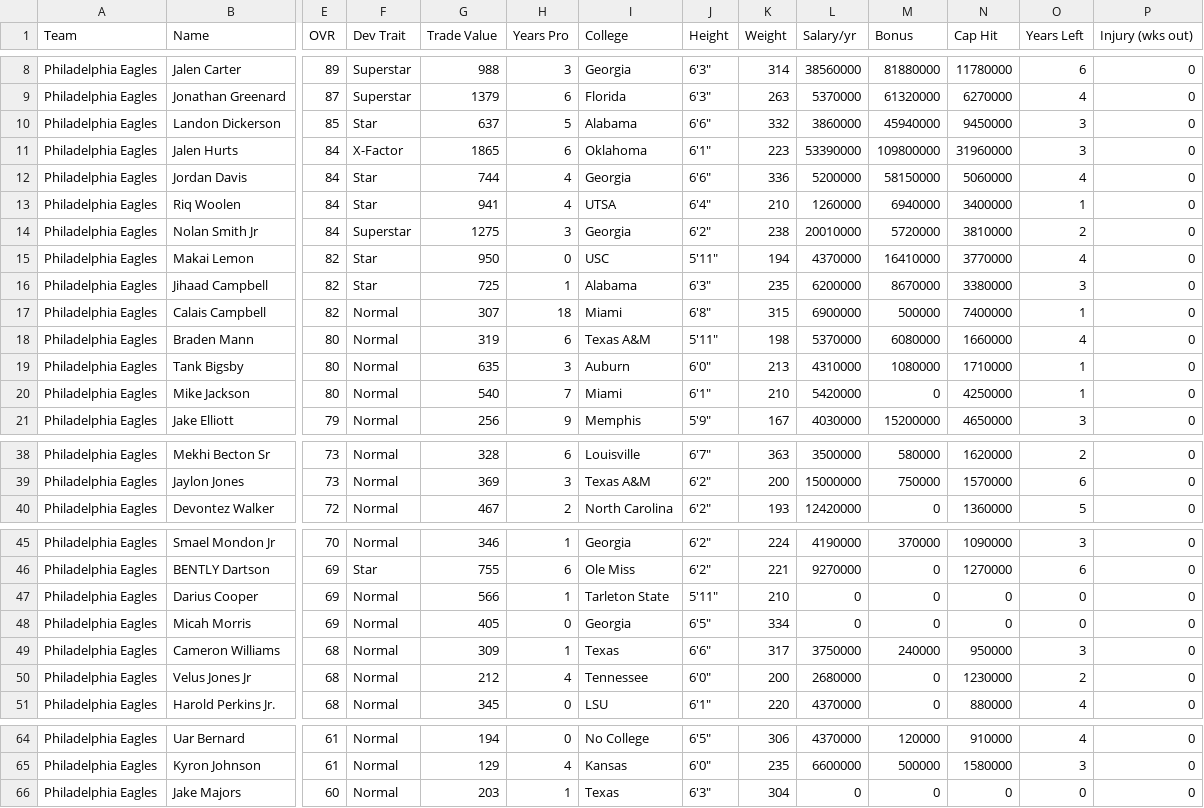
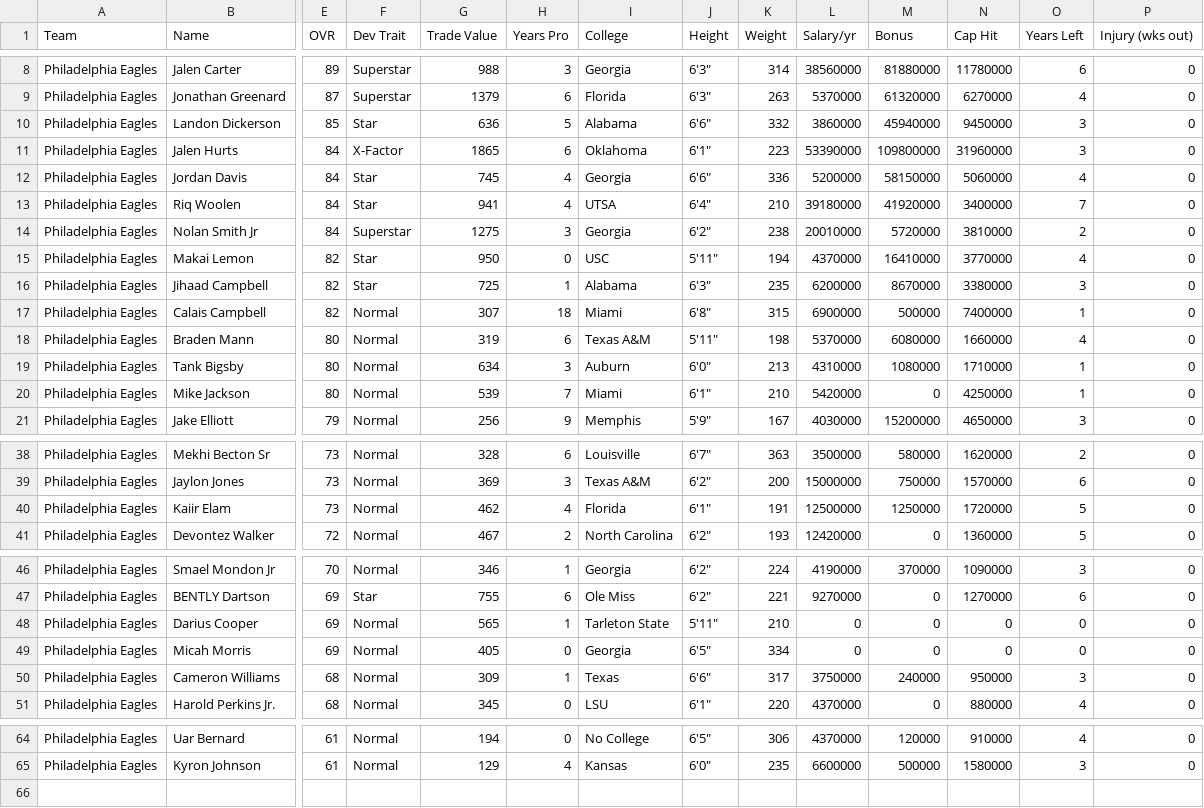
Before and after one commit to bully-league/bully-league.github.io, a CSV file: csv/team-777781264.csv, drawn as a sheet; only a part is shown, gaps mark what is left out; removed rows and columns are numbered as before the commit, all else as after; rows hold the shown columns only; the diff covers the shown part only; the diff names each change by its address in the sheet, - before the commit and + after, or states it on an @@ line.

```diff
--- a/csv/team-777781264.csv
+++ b/csv/team-777781264.csv
-G10 (Trade Value): 637
+G10 (Trade Value): 636
-G12 (Trade Value): 744
+G12 (Trade Value): 745
-L13 (Salary/yr): 1260000
+L13 (Salary/yr): 39180000
-M13 (Bonus): 6940000
+M13 (Bonus): 41920000
-O13 (Years Left): 1
+O13 (Years Left): 7
-G19 (Trade Value): 635
+G19 (Trade Value): 634
-G20 (Trade Value): 540
+G20 (Trade Value): 539
+row 40: Philadelphia Eagles | Kaiir Elam | 73 | Normal | 462 | 4 | Florida | 6'1" | 191 | 12500000 | 1250000 | 1720000 | 5 | 0
-G48 (Trade Value): 566
+G48 (Trade Value): 565
-row 50: Philadelphia Eagles | Velus Jones Jr | 68 | Normal | 212 | 4 | Tennessee | 6'0" | 200 | 2680000 | 0 | 1230000 | 2 | 0
-row 66: Philadelphia Eagles | Jake Majors | 60 | Normal | 203 | 1 | Texas | 6'3" | 304 | 0 | 0 | 0 | 0 | 0
```
Also changed, not shown: 1 edited cell elsewhere in this file, csv/all-players.csv, csv/team-777781248.csv, 32 other files.
